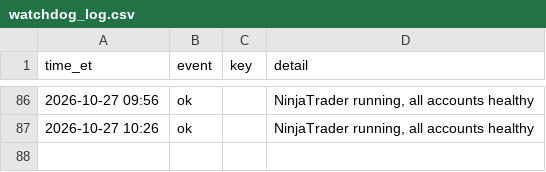
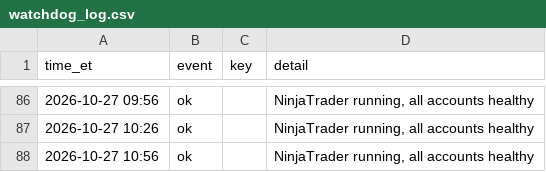
Before and after one commit to Linderwow/NoiseArea, a CSV file: nt8/agent_exports/records/watchdog_log.csv, drawn as a sheet; only a part is shown, gaps mark what is left out; the diff names each change by its address in the sheet, - before the commit and + after, or states it on an @@ line.

Commit message:
Auto-sync from live: 4 file(s) - NoiseArea_checks_live_MNQ_strategy_Sim101.csv, clock_offset.csv, perf_log.csv, watchdog_log.csv
Verified before commit: secrets, sync corruption, python/json, append-only ledgers.
Committed by tools/autopush.py.

```diff
--- a/nt8/agent_exports/records/watchdog_log.csv
+++ b/nt8/agent_exports/records/watchdog_log.csv
+row 88: 2026-10-27 10:56 | ok |  | NinjaTrader running, all accounts healthy
```
Also changed, not shown: nt8/agent_exports/NoiseArea_checks_live_MNQ_strategy_Sim101.csv, nt8/agent_exports/records/clock_offset.csv, 1 other file.
